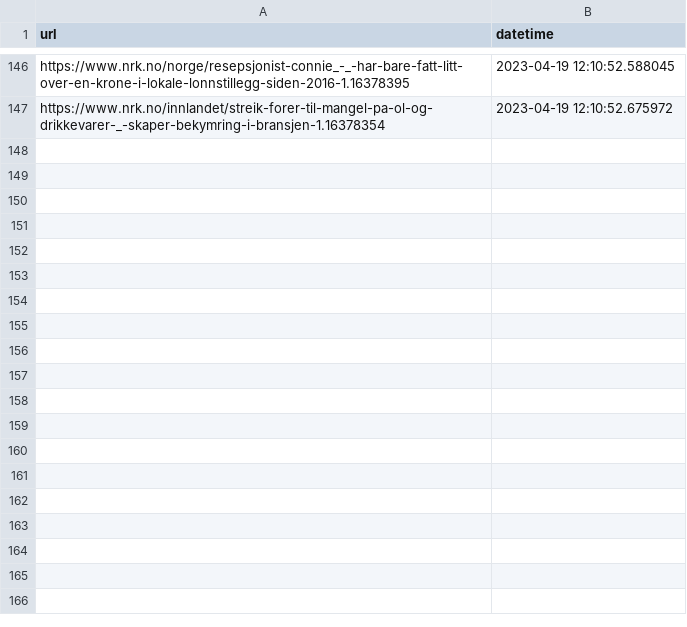
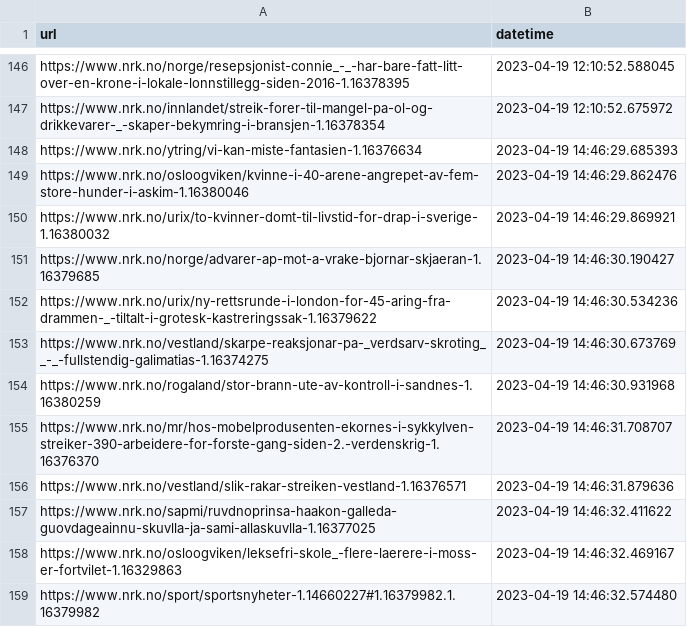
Before and after one commit to EllingOftedal/GIS-Blog, a CSV file: scripts/nrk/inland/results/visited_articles_innland.csv, drawn as a sheet; only a part is shown, gaps mark what is left out; the diff names each change by its address in the sheet, - before the commit and + after, or states it on an @@ line.

```diff
--- a/scripts/nrk/inland/results/visited_articles_innland.csv
+++ b/scripts/nrk/inland/results/visited_articles_innland.csv
+row 148: https://www.nrk.no/ytring/vi-kan-miste-fantasien-1.16376634 | 2023-04-19 14:46:29.685393
+row 149: https://www.nrk.no/osloogviken/kvinne-i-40-arene-angrepet-av-fem-store-hunder-i-askim-1.16380046 | 2023-04-19 14:46:29.862476
+row 150: https://www.nrk.no/urix/to-kvinner-domt-til-livstid-for-drap-i-sverige-1.16380032 | 2023-04-19 14:46:29.869921
+row 151: https://www.nrk.no/norge/advarer-ap-mot-a-vrake-bjornar-skjaeran-1.16379685 | 2023-04-19 14:46:30.190427
+row 152: https://www.nrk.no/urix/ny-rettsrunde-i-london-for-45-aring-fra-drammen-_-tiltalt-i-grotesk-kastreringssak-1.16379622 | 2023-04-19 14:46:30.534236
+row 153: https://www.nrk.no/vestland/skarpe-reaksjonar-pa-_verdsarv-skroting__-_-fullstendig-galimatias-1.16374275 | 2023-04-19 14:46:30.673769
+row 154: https://www.nrk.no/rogaland/stor-brann-ute-av-kontroll-i-sandnes-1.16380259 | 2023-04-19 14:46:30.931968
+row 155: https://www.nrk.no/mr/hos-mobelprodusenten-ekornes-i-sykkylven-streiker-390-arbeidere-for-forste-gang-siden-2.-verdenskrig-1.16376370 | 2023-04-19 14:46:31.708707
+row 156: https://www.nrk.no/vestland/slik-rakar-streiken-vestland-1.16376571 | 2023-04-19 14:46:31.879636
+row 157: https://www.nrk.no/sapmi/ruvdnoprinsa-haakon-galleda-guovdageainnu-skuvlla-ja-sami-allaskuvlla-1.16377025 | 2023-04-19 14:46:32.411622
+row 158: https://www.nrk.no/osloogviken/leksefri-skole_-flere-laerere-i-moss-er-fortvilet-1.16329863 | 2023-04-19 14:46:32.469167
+row 159: https://www.nrk.no/sport/sportsnyheter-1.14660227#1.16379982.1.16379982 | 2023-04-19 14:46:32.574480
```
Also changed, not shown: scripts/nrk/global/results/visited_articles_country.csv, 2 other files.
